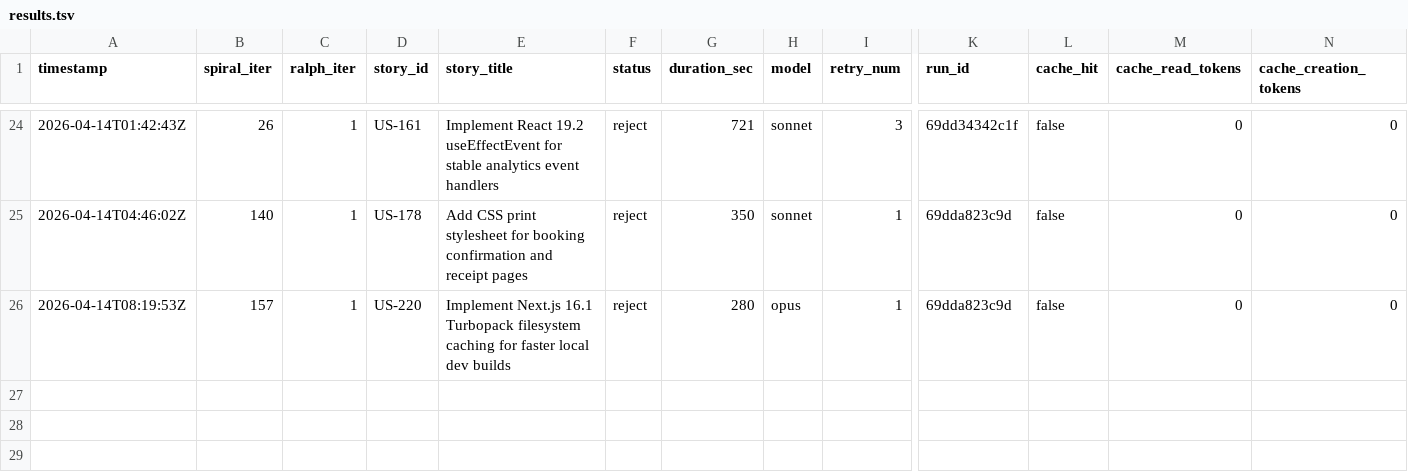
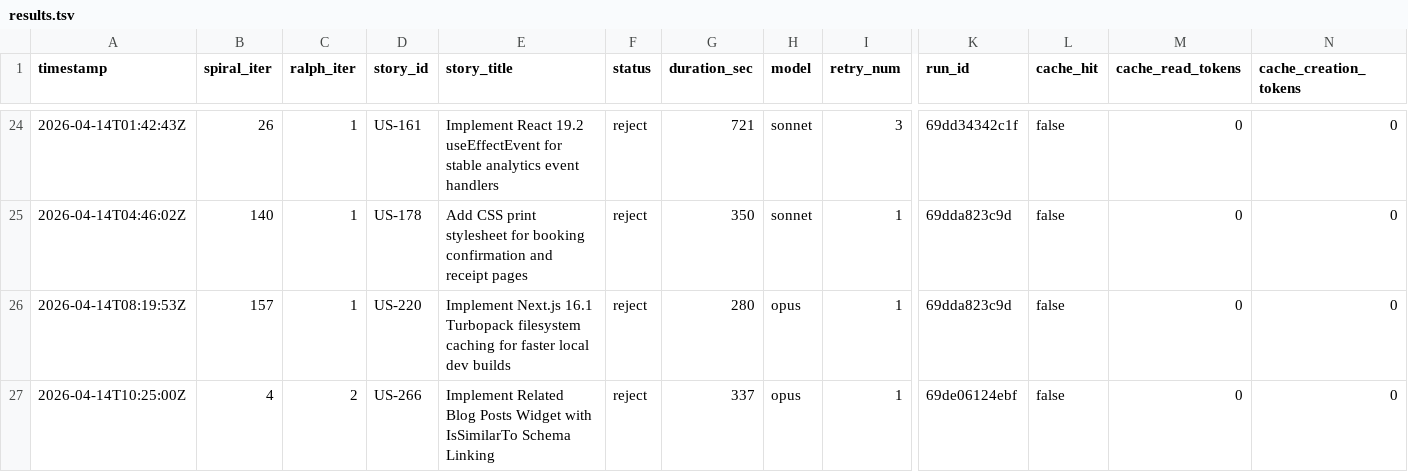
Before and after one commit to wenjyue84/pelangi-website-go, a TSV file: results.tsv, drawn as a sheet; only a part is shown, gaps mark what is left out; rows hold the shown columns only; the diff names each change by its address in the sheet, - before the commit and + after, or states it on an @@ line.

Commit message:
feat(spiral): complete 1 stories (iter 5)

```diff
--- a/results.tsv
+++ b/results.tsv
+row 27: 2026-04-14T10:25:00Z | 4 | 2 | US-266 | Implement Related Blog Posts Widget with IsSimilarTo Schema Linking | reject | 337 | opus | 1 | 69de06124ebf | false | 0 | 0
```
Also changed, not shown: 36 other files.
